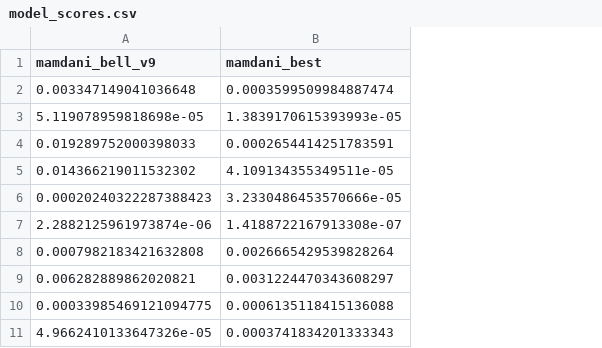
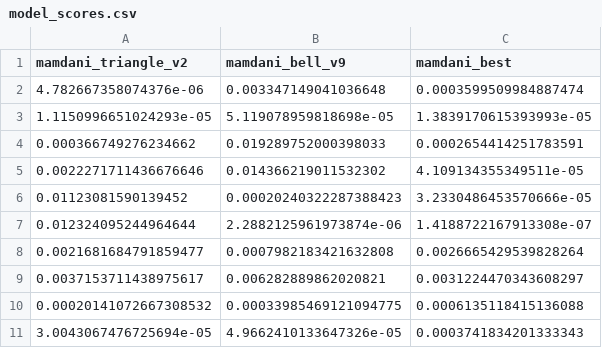
Before and after one commit to JT-projetos/Cint_projeto1, a CSV file: fuzzy/output/eval_models/model_scores.csv, drawn as a sheet; the diff names each change by its address in the sheet, - before the commit and + after, or states it on an @@ line.

Commit message:
compares best models

```diff
--- a/fuzzy/output/eval_models/model_scores.csv
+++ b/fuzzy/output/eval_models/model_scores.csv
+column A (mamdani_triangle_v2), rows 2-11: 4.782667358074376e-06 | 1.1150996651024293e-05 | 0.000366749276234662 | 0.0022271711436676646 | 0.01123081590139452 | 0.012324095244964644 | 0.0021681684791859477 | 0.0037153711438975617 | 0.00020141072667308532 | 3.0043067476725694e-05
```
Also changed, not shown: fuzzy/output/eval_models/model_results.csv, 1 other file.
